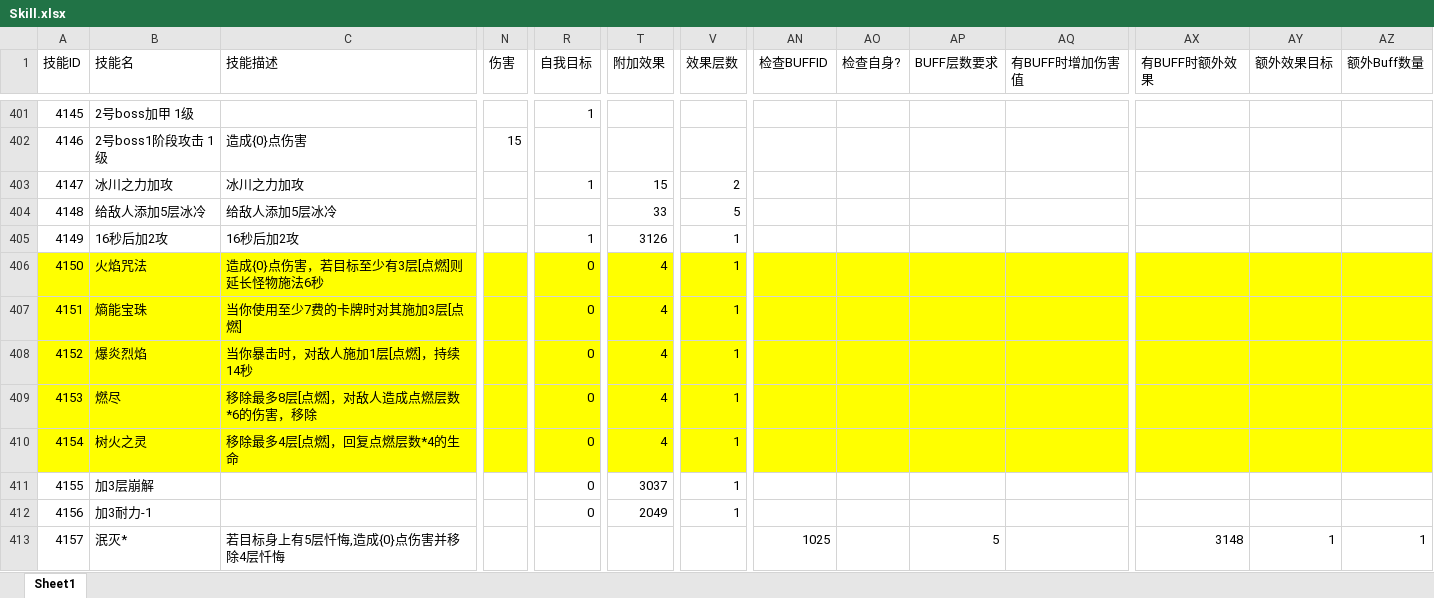
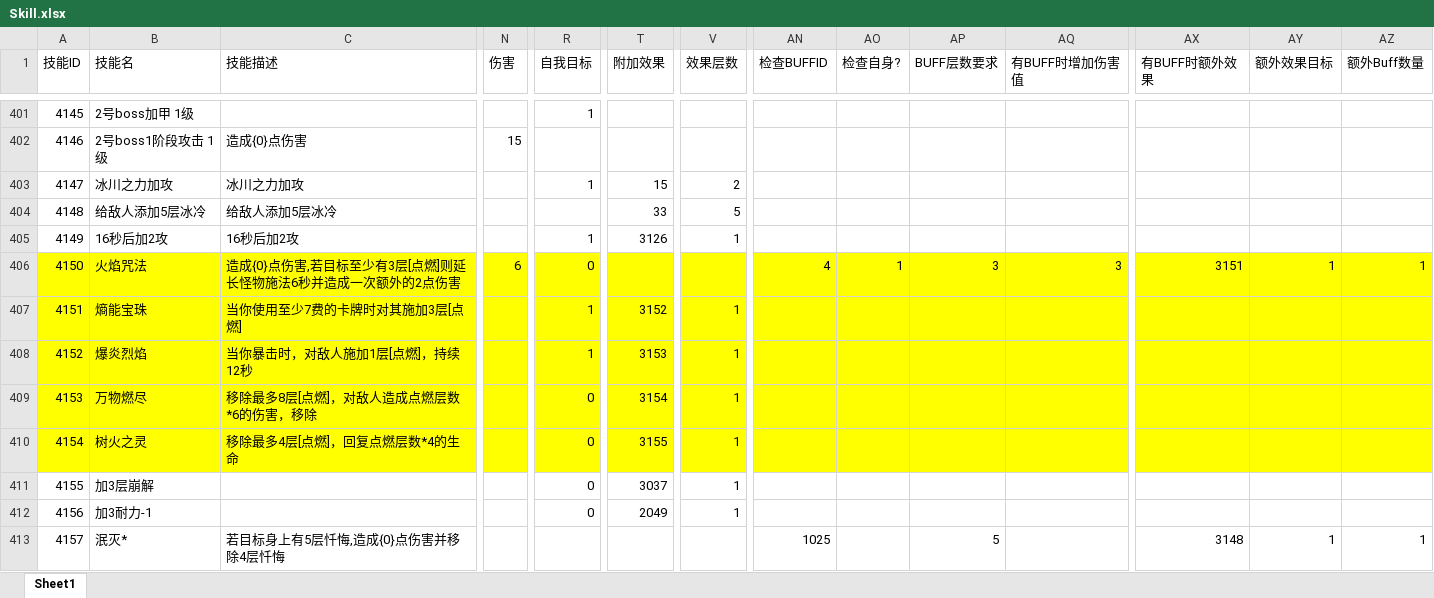
Before and after one commit to heizmoon/MagicPlay, an Excel workbook: Client/Assets/Data/Skill.xlsx, sheet Sheet1, drawn as a sheet; only a part is shown, gaps mark what is left out; values as stored, in another font and other column widths than the file's, no borders; the diff covers the shown part only; the diff names each change by its address in the sheet, - before the commit and + after, or states it on an @@ line.

```diff
--- a/Client/Assets/Data/Skill.xlsx (sheet Sheet1)
+++ b/Client/Assets/Data/Skill.xlsx (sheet Sheet1)
-C406 (技能描述): 造成{0}点伤害，若目标至少有3层[点燃]则延长怪物施法6秒
+C406 (技能描述): 造成{0}点伤害,若目标至少有3层[点燃]则延长怪物施法6秒并造成一次额外的2点伤害
-N406 (伤害): (empty)
+N406 (伤害): 6
-T406 (附加效果): 4
+T406 (附加效果): (empty)
-V406 (效果层数): 1
+V406 (效果层数): (empty)
-AN406 (检查BUFFID): (empty)
+AN406 (检查BUFFID): 4
-AO406 (检查自身?): (empty)
+AO406 (检查自身?): 1
-AP406 (BUFF层数要求): (empty)
+AP406 (BUFF层数要求): 3
-AQ406 (有BUFF时增加伤害值): (empty)
+AQ406 (有BUFF时增加伤害值): 3
-AX406 (有BUFF时额外效果): (empty)
+AX406 (有BUFF时额外效果): 3151
-AY406 (额外效果目标): (empty)
+AY406 (额外效果目标): 1
-AZ406 (额外Buff数量): (empty)
+AZ406 (额外Buff数量): 1
-R407:R408 (自我目标): 0
+R407:R408 (自我目标): 1
-T407 (附加效果): 4
+T407 (附加效果): 3152
-C408 (技能描述): 当你暴击时，对敌人施加1层[点燃]，持续14秒
+C408 (技能描述): 当你暴击时，对敌人施加1层[点燃]，持续12秒
-T408 (附加效果): 4
+T408 (附加效果): 3153
-B409 (技能名): 燃尽
+B409 (技能名): 万物燃尽
-T409 (附加效果): 4
+T409 (附加效果): 3154
-T410 (附加效果): 4
+T410 (附加效果): 3155
```
Also changed, not shown: 12 added rows and 34 edited cells elsewhere in this sheet, Client/Assets/Data/Buff.xlsx, 2 other files.
